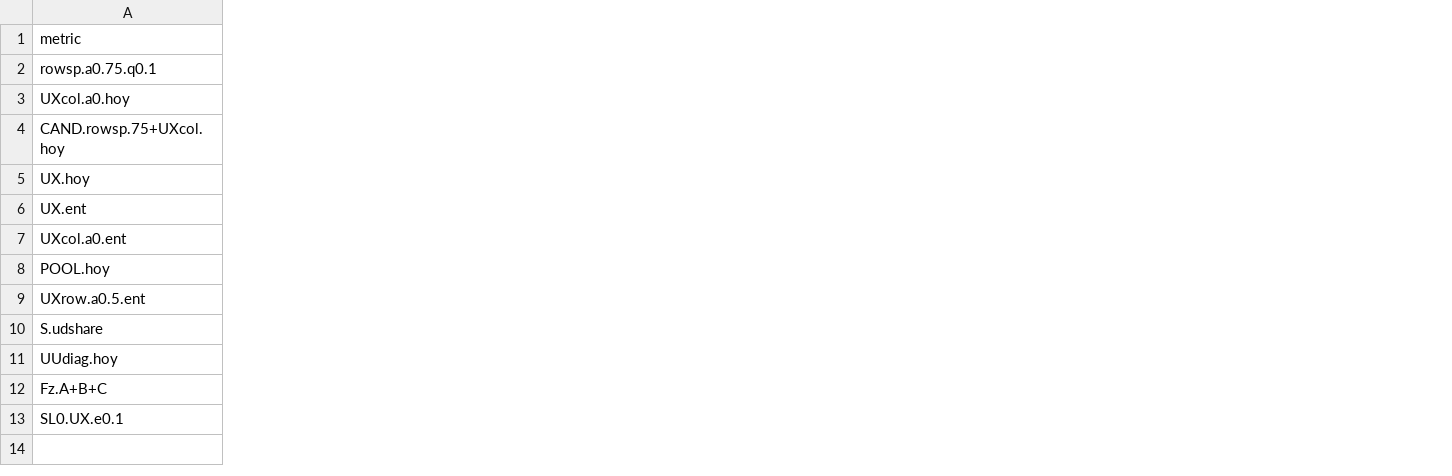
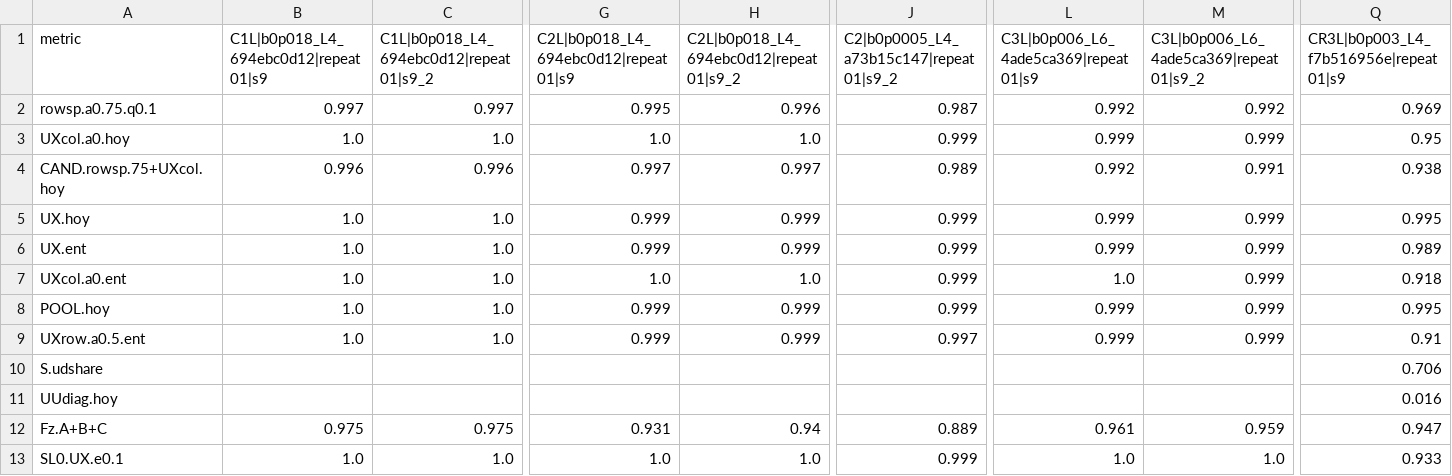
Before and after one commit to bs-zhao/mod-rot-4, a CSV file: metric_lab/03_s9_metric_curves/results/key_metrics_pearson.csv, drawn as a sheet; only a part is shown, gaps mark what is left out; the diff covers the shown part only; the diff names each change by its address in the sheet, - before the commit and + after, or states it on an @@ line.

```diff
--- a/metric_lab/03_s9_metric_curves/results/key_metrics_pearson.csv
+++ b/metric_lab/03_s9_metric_curves/results/key_metrics_pearson.csv
+column B, rows 1-13: C1L|b0p018_L4_694ebc0d12|repeat01|s9 | 0.997 | 1.0 | 0.996 | 1.0 | 1.0 | 1.0 | 1.0 | 1.0 |  |  | 0.975 | 1.0
+column C, rows 1-13: C1L|b0p018_L4_694ebc0d12|repeat01|s9_2 | 0.997 | 1.0 | 0.996 | 1.0 | 1.0 | 1.0 | 1.0 | 1.0 |  |  | 0.975 | 1.0
+column G, rows 1-13: C2L|b0p018_L4_694ebc0d12|repeat01|s9 | 0.995 | 1.0 | 0.997 | 0.999 | 0.999 | 1.0 | 0.999 | 0.999 |  |  | 0.931 | 1.0
+column H, rows 1-13: C2L|b0p018_L4_694ebc0d12|repeat01|s9_2 | 0.996 | 1.0 | 0.997 | 0.999 | 0.999 | 1.0 | 0.999 | 0.999 |  |  | 0.94 | 1.0
+column J, rows 1-13: C2|b0p0005_L4_a73b15c147|repeat01|s9_2 | 0.987 | 0.999 | 0.989 | 0.999 | 0.999 | 0.999 | 0.999 | 0.997 |  |  | 0.889 | 0.999
+column L, rows 1-13: C3L|b0p006_L6_4ade5ca369|repeat01|s9 | 0.992 | 0.999 | 0.992 | 0.999 | 0.999 | 1.0 | 0.999 | 0.999 |  |  | 0.961 | 1.0
+column M, rows 1-13: C3L|b0p006_L6_4ade5ca369|repeat01|s9_2 | 0.992 | 0.999 | 0.991 | 0.999 | 0.999 | 0.999 | 0.999 | 0.999 |  |  | 0.959 | 1.0
+column Q, rows 1-13: CR3L|b0p003_L4_f7b516956e|repeat01|s9 | 0.969 | 0.95 | 0.938 | 0.995 | 0.989 | 0.918 | 0.995 | 0.91 | 0.706 | 0.016 | 0.947 | 0.933
```
Also changed, not shown: 5 added columns elsewhere in this file, metric_lab/03_s9_metric_curves/results/angle_pref_db_summary.csv, metric_lab/03_s9_metric_curves/results/angle_pref_metric_summary.csv, 44 other files.
